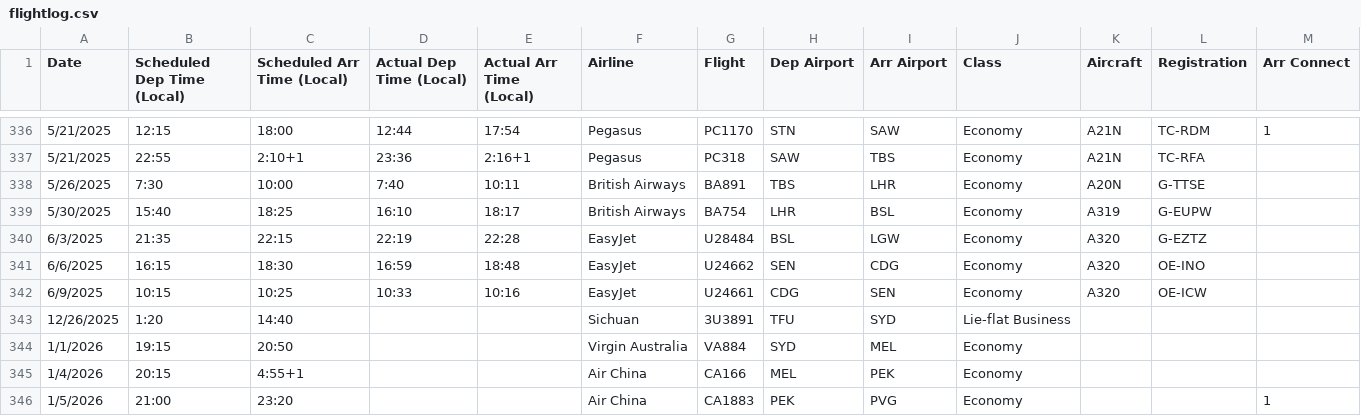
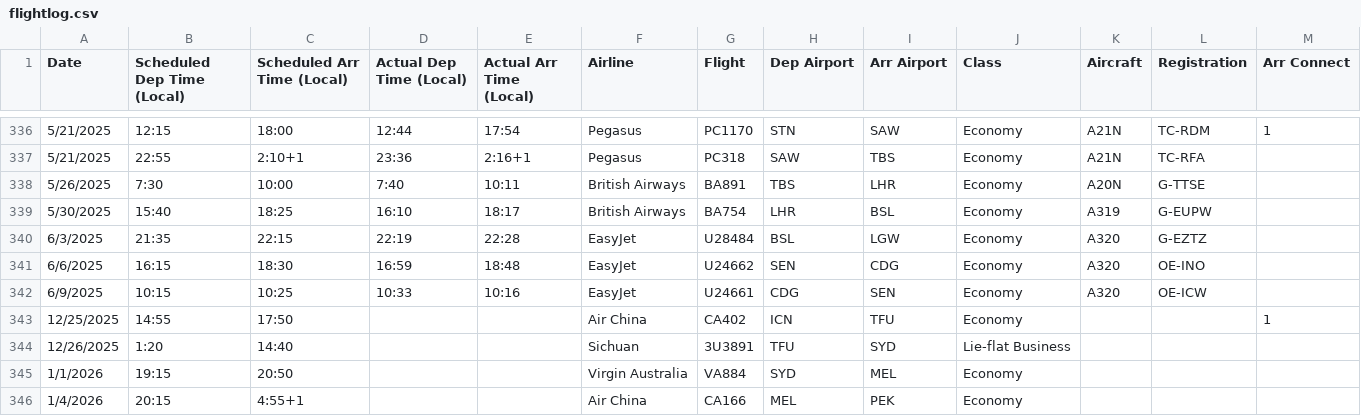
Before and after one commit to picrazy2/picrazy2.github.io, a CSV file: flightlog/flightlog.csv, drawn as a sheet; only a part is shown, gaps mark what is left out; the shorter side is filled out with more unchanged rows.

```diff
--- a/flightlog/flightlog.csv
+++ b/flightlog/flightlog.csv
@@ -342,2 +342,3 @@ Date,Scheduled Dep Time (Local),Scheduled Arr Time (Local),Actual Dep Time (Loca
 6/9/2025,10:15,10:25,10:33,10:16,EasyJet,U24661,CDG,SEN,Economy,A320,OE-ICW,,
+12/25/2025,14:55,17:50,,,Air China,CA402,ICN,TFU,Economy,,,1,
 12/26/2025,1:20,14:40,,,Sichuan,3U3891,TFU,SYD,Lie-flat Business,,,,
```
Also changed, not shown: flightlog/full_df.csv, 48 other files.
